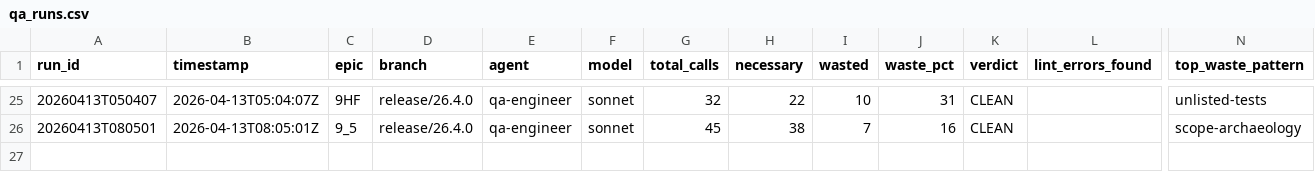
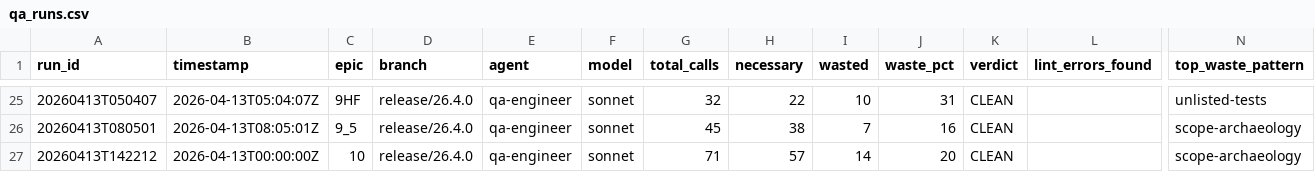
Before and after one commit to william-burks/QuantWorkstation, a CSV file: docs/agent-metrics/qa_runs.csv, drawn as a sheet; only a part is shown, gaps mark what is left out; rows hold the shown columns only; the diff names each change by its address in the sheet, - before the commit and + after, or states it on an @@ line.

Commit message:
chore: append Epic 10 QA metrics row

```diff
--- a/docs/agent-metrics/qa_runs.csv
+++ b/docs/agent-metrics/qa_runs.csv
+row 27: 20260413T142212 | 2026-04-13T00:00:00Z | 10 | release/26.4.0 | qa-engineer | sonnet | 71 | 57 | 14 | 20 | CLEAN |  | scope-archaeology
```
